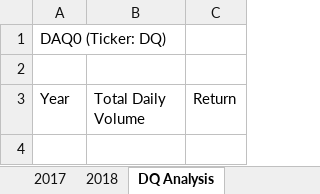
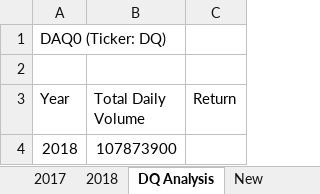
Before and after one commit to stewamag/stock-analysis, an Excel workbook: green_stocks.xlsm, sheet DQ Analysis, drawn as a sheet; values as stored, in another font and other column widths than the file's, no borders; the diff names each change by its address in the sheet, - before the commit and + after, or states it on an @@ line.

```diff
--- a/green_stocks.xlsm (sheet DQ Analysis)
+++ b/green_stocks.xlsm (sheet DQ Analysis)
+sheet tab: New
+row 4: 2018 | 107873900
```
